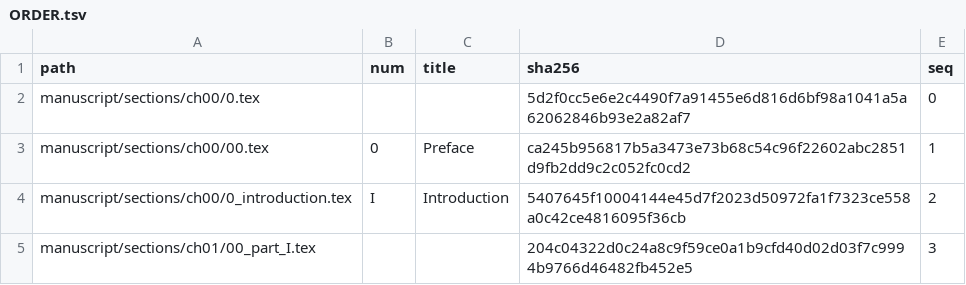
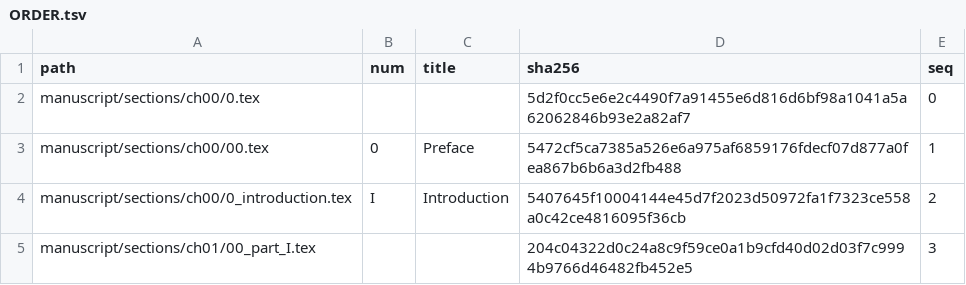
Before and after one commit to iterabloom/antifascist.intelligence, a TSV file: manuscript/sections/ORDER.tsv, drawn as a sheet; only a part is shown.

```diff
--- a/manuscript/sections/ORDER.tsv
+++ b/manuscript/sections/ORDER.tsv
@@ -2,3 +2,3 @@ path	num	title	sha256	seq
 manuscript/sections/ch00/0.tex			5d2f0cc5e6e2c4490f7a91455e6d816d6bf98a1041a5a62062846b93e2a82af7	0
-manuscript/sections/ch00/00.tex	0	Preface	ca245b956817b5a3473e73b68c54c96f22602abc2851d9fb2dd9c2c052fc0cd2	1
+manuscript/sections/ch00/00.tex	0	Preface	5472cf5ca7385a526e6a975af6859176fdecf07d877a0fea867b6b6a3d2fb488	1
 manuscript/sections/ch00/0_introduction.tex	I	Introduction	5407645f10004144e45d7f2023d50972fa1f7323ce558a0c42ce4816095f36cb	2
```
Also changed, not shown: 2 other files.
